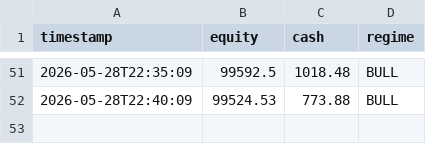
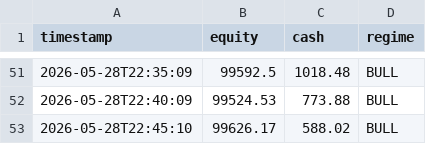
Before and after one commit to khinebo/trading_dashboard, a CSV file: live_equity_crypto.csv, drawn as a sheet; only a part is shown, gaps mark what is left out; the diff names each change by its address in the sheet, - before the commit and + after, or states it on an @@ line.

```diff
--- a/live_equity_crypto.csv
+++ b/live_equity_crypto.csv
+row 53: 2026-05-28T22:45:10 | 99626.17 | 588.02 | BULL
```
Also changed, not shown: live_trades_crypto.csv.
